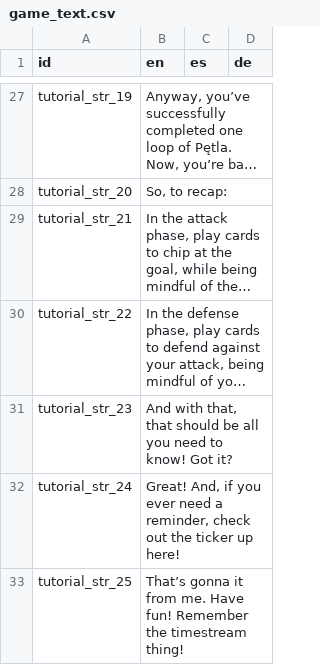
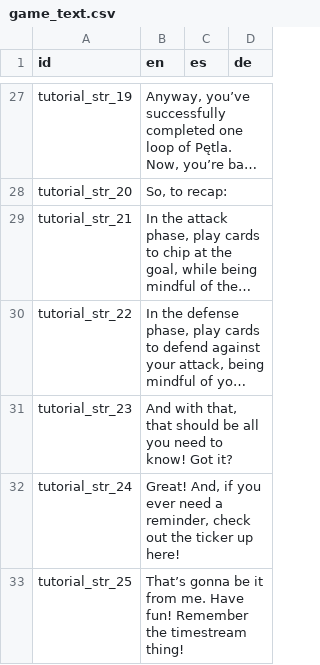
Before and after one commit to Fabianofski/gmtk-2025, a CSV file: text/game_text.csv, drawn as a sheet; only a part is shown, gaps mark what is left out; long unchanged cells end in ….

Commit message:
fix: Accidentally a word

```diff
--- a/text/game_text.csv
+++ b/text/game_text.csv
@@ -32,2 +32,2 @@ tutorial_str_23,"And with that, that should be all you need to know! Got it?",,
 tutorial_str_24,"Great! And, if you ever need a reminder, check out the ticker up here!",,
-tutorial_str_25,That’s gonna it from me. Have fun! Remember the timestream thing!,,
+tutorial_str_25,That’s gonna be it from me. Have fun! Remember the timestream thing!,,
```
